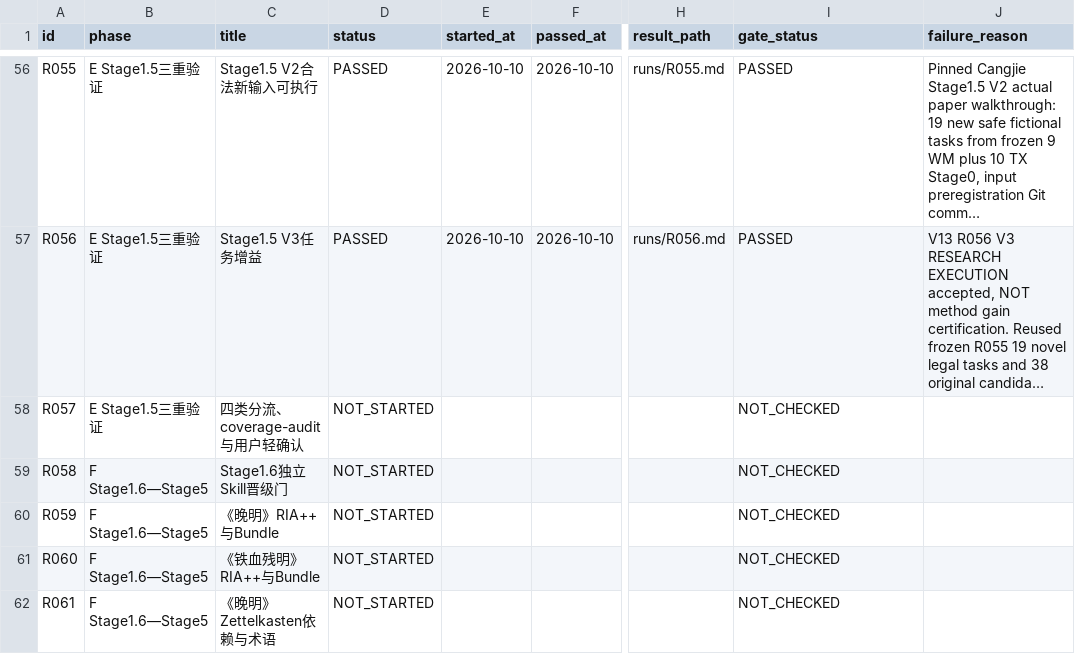
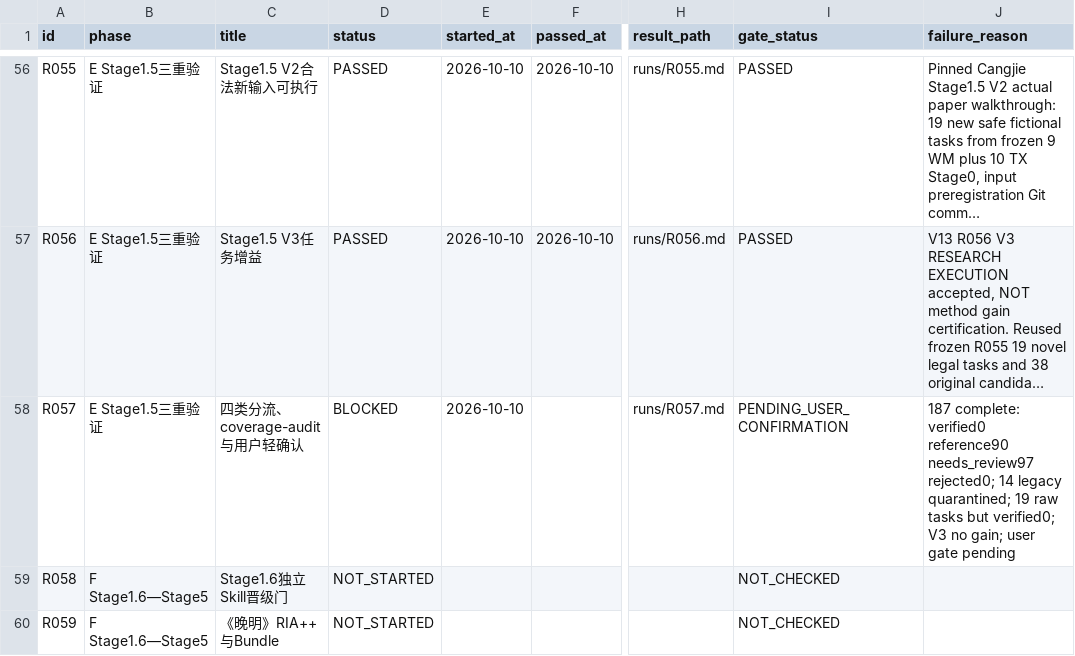
Before and after one commit to xiaolongnv6866-gif/V13, a CSV file: ROUND_LEDGER.csv, drawn as a sheet; only a part is shown, gaps mark what is left out; the shorter side is filled out with more unchanged rows; long unchanged cells end in …; the diff names each change by its address in the sheet, - before the commit and + after, or states it on an @@ line.

Commit message:
R057 audit evidence BLOCKED: route 187 candidates, 14 old quarantines and 19 Stage0 tasks

```diff
--- a/ROUND_LEDGER.csv
+++ b/ROUND_LEDGER.csv
-D58 (status): NOT_STARTED
+D58 (status): BLOCKED
-E58 (started_at): (empty)
+E58 (started_at): 2026-10-10
-H58 (result_path): (empty)
+H58 (result_path): runs/R057.md
-I58 (gate_status): NOT_CHECKED
+I58 (gate_status): PENDING_USER_CONFIRMATION
-J58 (failure_reason): (empty)
+J58 (failure_reason): 187 complete: verified0 reference90 needs_review97 rejected0; 14 legacy quarantined; 19 raw tasks but verified0; V3 no gain; user gate pending
```
Also changed, not shown: 20 other files.
